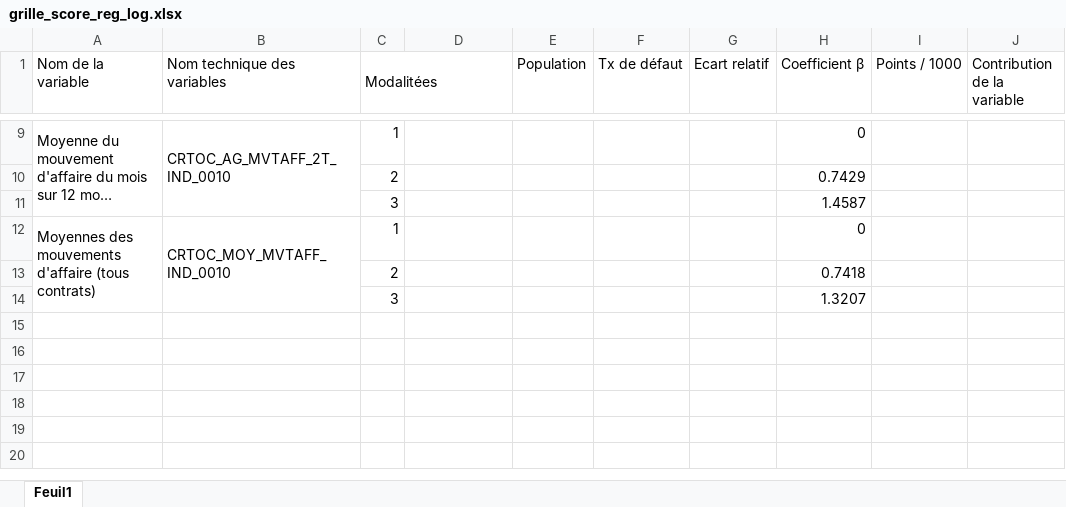
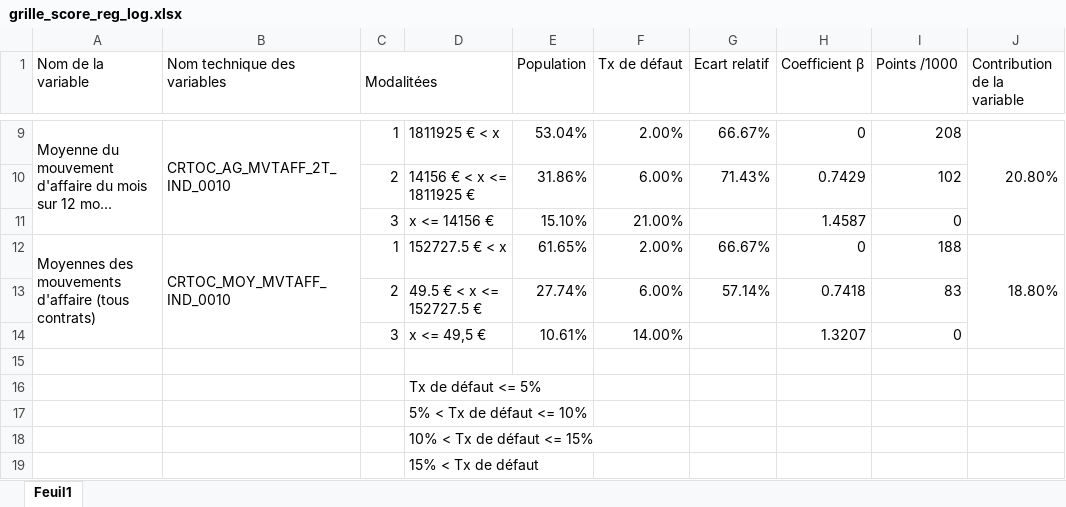
Before and after one commit to EvanM19/Projet-scoring, an Excel workbook: grille_score_reg_log.xlsx, sheet Feuil1, drawn as a sheet; only a part is shown, gaps mark what is left out; long unchanged cells end in …; values as stored, in another font and other column widths than the file's, no cell formats; conditional formats not drawn; removed rows and columns are numbered as before the commit, all else as after; the diff covers the shown part only; the diff names each change by its address in the sheet, - before the commit and + after, or states it on an @@ line.

```diff
--- a/grille_score_reg_log.xlsx (sheet Feuil1)
+++ b/grille_score_reg_log.xlsx (sheet Feuil1)
-I1: Points / 1000
+I1: Points /1000
-D9: (empty)
+D9: 1811925 € < x
-E9 (Population): (empty)
+E9 (Population): 53.04%
-F9 (Tx de défaut): (empty)
+F9 (Tx de défaut): 2.00%
-G9 (Ecart relatif): (empty)
+G9 (Ecart relatif): 66.67%
-I9 (Points /1000): (empty)
+I9 (Points /1000): 208
-J9 (Contribution de la variable): (empty)
+J9 (Contribution de la variable): 20.80%
+J9:J11 merged
-row 10:  |  | 2 |  |  |  |  | 0.7429
-row 11:  |  | 3 |  |  |  |  | 1.4587
+row 10:  |  | 2 | 14156 € < x <= 1811925 € | 31.86% | 6.00% | 71.43% | 0.7429 | 102
+row 11:  |  | 3 | x <= 14156 € | 15.10% | 21.00% |  | 1.4587 | 0
-A12:A14 merged
+A12:A14 merged
-B12:B14 merged
+B12:B14 merged
-D12: (empty)
+D12: 152727.5 € < x
-E12 (Population): (empty)
+E12 (Population): 61.65%
-F12 (Tx de défaut): (empty)
+F12 (Tx de défaut): 2.00%
-G12 (Ecart relatif): (empty)
+G12 (Ecart relatif): 66.67%
-I12 (Points /1000): (empty)
+I12 (Points /1000): 188
-J12 (Contribution de la variable): (empty)
+J12 (Contribution de la variable): 18.80%
+J12:J14 merged
-row 13:  |  | 2 |  |  |  |  | 0.7418
+row 13:  |  | 2 | 49.5 € < x <= 152727.5 € | 27.74% | 6.00% | 57.14% | 0.7418 | 83
+row 14:  |  | 3 | x <= 49,5 € | 10.61% | 14.00% |  | 1.3207 | 0
-row 15:  |  | 3 |  |  |  |  | 1.3207
+row 15: (empty)
+row 16:  |  |  | Tx de défaut <= 5%
+row 17:  |  |  | 5% < Tx de défaut <= 10%
+row 18:  |  |  | 10% < Tx de défaut <= 15%
+row 19:  |  |  | 15% < Tx de défaut
```
Also changed, not shown: 4 added rows, 4 removed rows, 18 edited cells and merged cells elsewhere in this sheet, cell formats, data/final_oot.xlsx, data/final_sample.xlsx, 6 other files.
